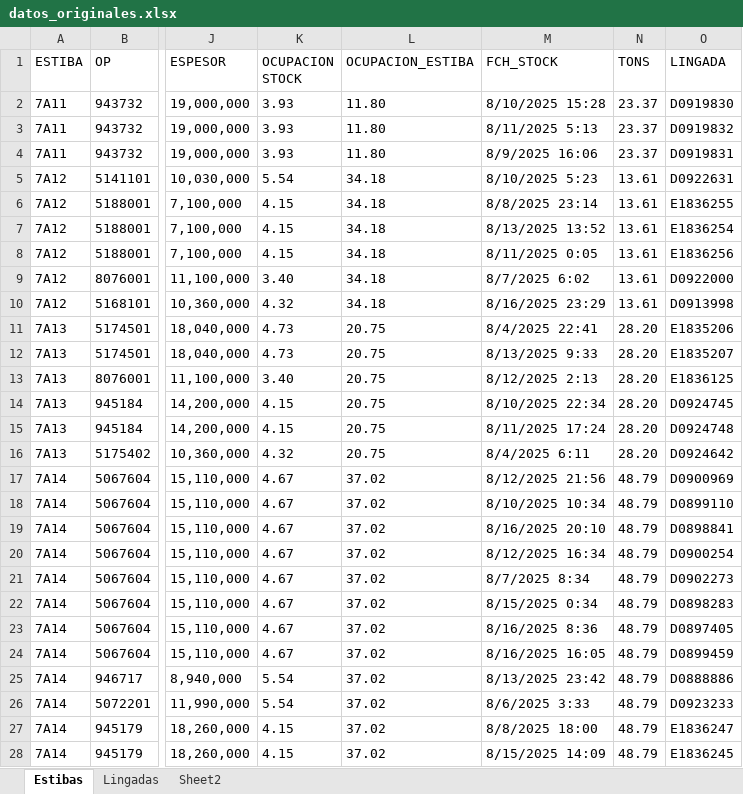
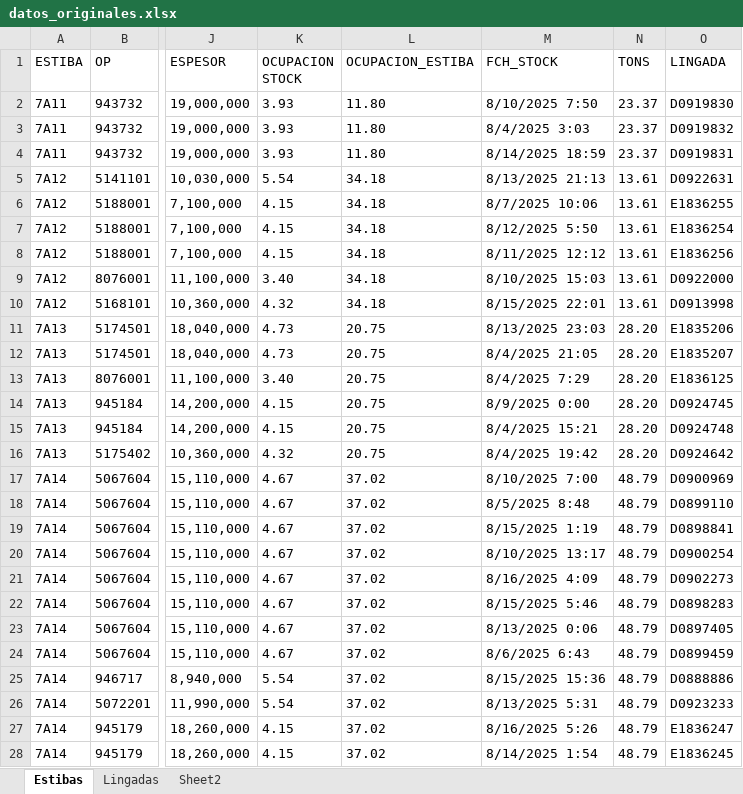
Before and after one commit to Martin-Fedorenko/algoritmo_genetico, an Excel workbook: datos_originales.xlsx, sheet Estibas, drawn as a sheet; only a part is shown, gaps mark what is left out; values as stored, in another font and other column widths than the file's, no borders; the diff covers the shown part only; the diff names each change by its address in the sheet, - before the commit and + after, or states it on an @@ line.

```diff
--- a/datos_originales.xlsx (sheet Estibas)
+++ b/datos_originales.xlsx (sheet Estibas)
-M2 (FCH_STOCK): 8/10/2025 15:28
+M2 (FCH_STOCK): 8/10/2025 7:50
-M3 (FCH_STOCK): 8/11/2025 5:13
+M3 (FCH_STOCK): 8/4/2025 3:03
-M4 (FCH_STOCK): 8/9/2025 16:06
+M4 (FCH_STOCK): 8/14/2025 18:59
-M5 (FCH_STOCK): 8/10/2025 5:23
+M5 (FCH_STOCK): 8/13/2025 21:13
-M6 (FCH_STOCK): 8/8/2025 23:14
+M6 (FCH_STOCK): 8/7/2025 10:06
-M7 (FCH_STOCK): 8/13/2025 13:52
+M7 (FCH_STOCK): 8/12/2025 5:50
-M8 (FCH_STOCK): 8/11/2025 0:05
+M8 (FCH_STOCK): 8/11/2025 12:12
-M9 (FCH_STOCK): 8/7/2025 6:02
+M9 (FCH_STOCK): 8/10/2025 15:03
-M10 (FCH_STOCK): 8/16/2025 23:29
+M10 (FCH_STOCK): 8/15/2025 22:01
-M11 (FCH_STOCK): 8/4/2025 22:41
+M11 (FCH_STOCK): 8/13/2025 23:03
-M12 (FCH_STOCK): 8/13/2025 9:33
+M12 (FCH_STOCK): 8/4/2025 21:05
-M13 (FCH_STOCK): 8/12/2025 2:13
+M13 (FCH_STOCK): 8/4/2025 7:29
-M14 (FCH_STOCK): 8/10/2025 22:34
+M14 (FCH_STOCK): 8/9/2025 0:00
-M15 (FCH_STOCK): 8/11/2025 17:24
+M15 (FCH_STOCK): 8/4/2025 15:21
-M16 (FCH_STOCK): 8/4/2025 6:11
+M16 (FCH_STOCK): 8/4/2025 19:42
-M17 (FCH_STOCK): 8/12/2025 21:56
+M17 (FCH_STOCK): 8/10/2025 7:00
-M18 (FCH_STOCK): 8/10/2025 10:34
+M18 (FCH_STOCK): 8/5/2025 8:48
-M19 (FCH_STOCK): 8/16/2025 20:10
+M19 (FCH_STOCK): 8/15/2025 1:19
-M20 (FCH_STOCK): 8/12/2025 16:34
+M20 (FCH_STOCK): 8/10/2025 13:17
-M21 (FCH_STOCK): 8/7/2025 8:34
+M21 (FCH_STOCK): 8/16/2025 4:09
-M22 (FCH_STOCK): 8/15/2025 0:34
+M22 (FCH_STOCK): 8/15/2025 5:46
-M23 (FCH_STOCK): 8/16/2025 8:36
+M23 (FCH_STOCK): 8/13/2025 0:06
-M24 (FCH_STOCK): 8/16/2025 16:05
+M24 (FCH_STOCK): 8/6/2025 6:43
-M25 (FCH_STOCK): 8/13/2025 23:42
+M25 (FCH_STOCK): 8/15/2025 15:36
-M26 (FCH_STOCK): 8/6/2025 3:33
+M26 (FCH_STOCK): 8/13/2025 5:31
-M27 (FCH_STOCK): 8/8/2025 18:00
+M27 (FCH_STOCK): 8/16/2025 5:26
-M28 (FCH_STOCK): 8/15/2025 14:09
+M28 (FCH_STOCK): 8/14/2025 1:54
```
Also changed, not shown: 673 edited cells elsewhere in this sheet, sheet Lingadas, 5 other files.
